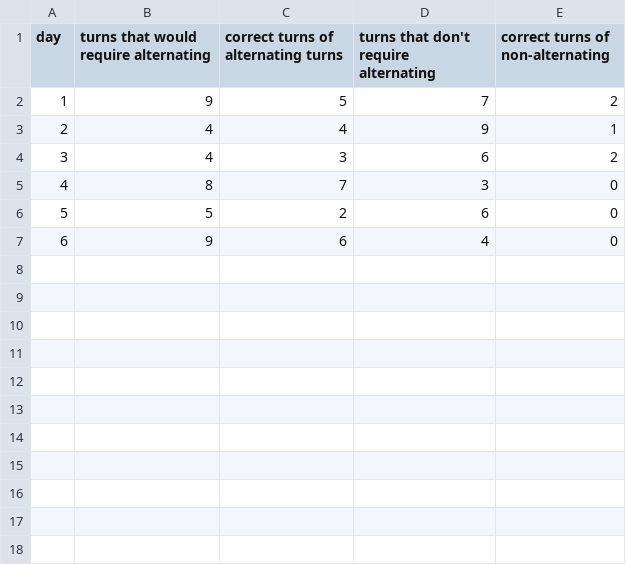
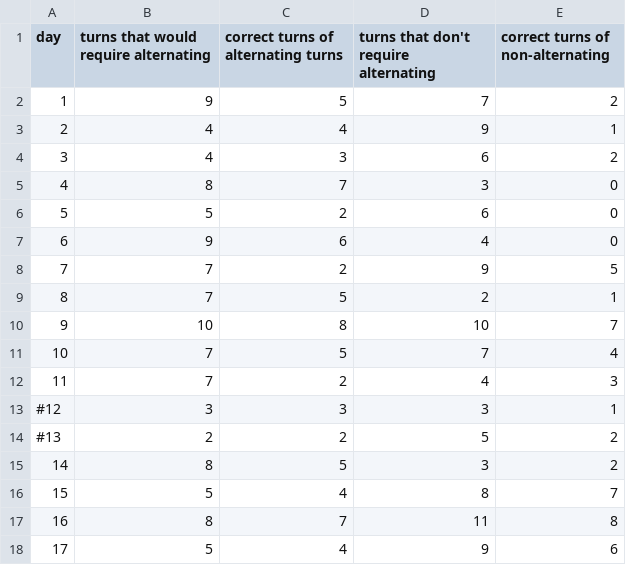
Before and after one commit to hsw28/data, a CSV file: rat1alt.csv, drawn as a sheet.

Commit message:
added data to alternation graphs

```diff
--- a/rat1alt.csv
+++ b/rat1alt.csv
@@ -7 +7,12 @@ day, turns that would require alternating, correct turns of alternating turns, t
 6, 9, 6, 4, 0
+7, 7, 2, 9, 5
+8, 7, 5, 2, 1
+9, 10, 8, 10, 7
+10, 7, 5, 7, 4
+11, 7, 2, 4, 3
+#12, 3, 3, 3, 1
+#13, 2, 2, 5, 2
+14, 8, 5, 3, 2
+15, 5, 4, 8, 7
+16, 8, 7, 11, 8
+17, 5, 4, 9, 6
```
Also changed, not shown: rat2alt.csv, 2 other files.
